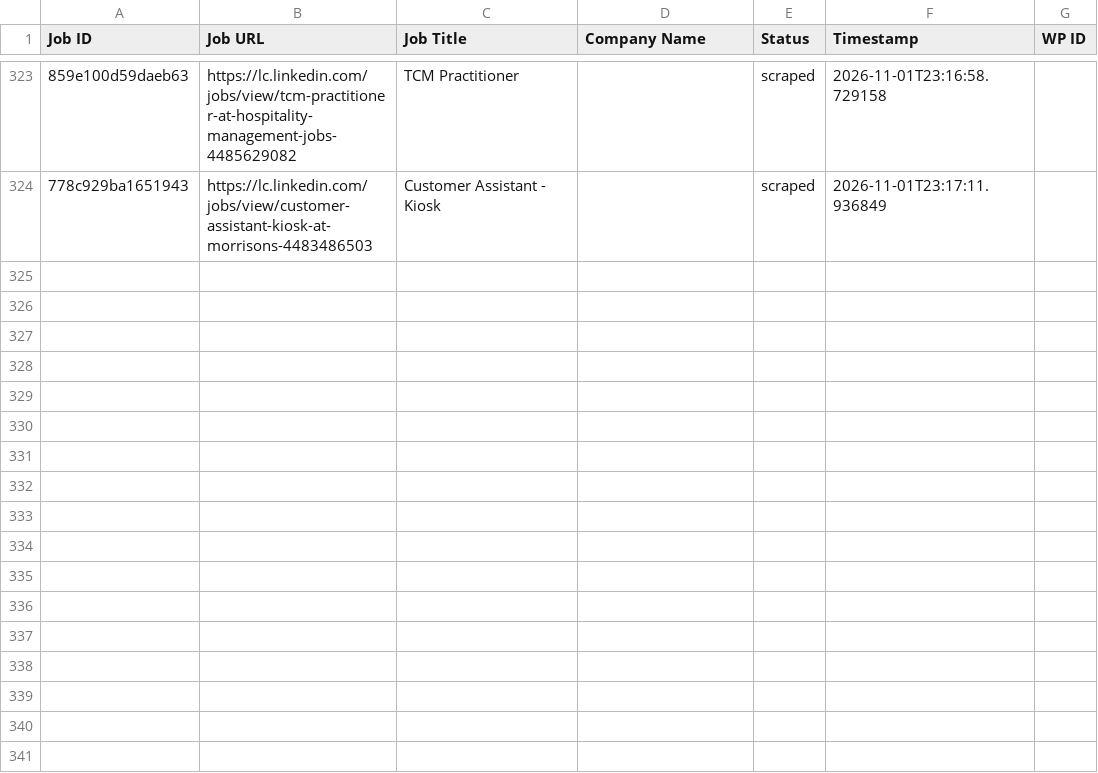
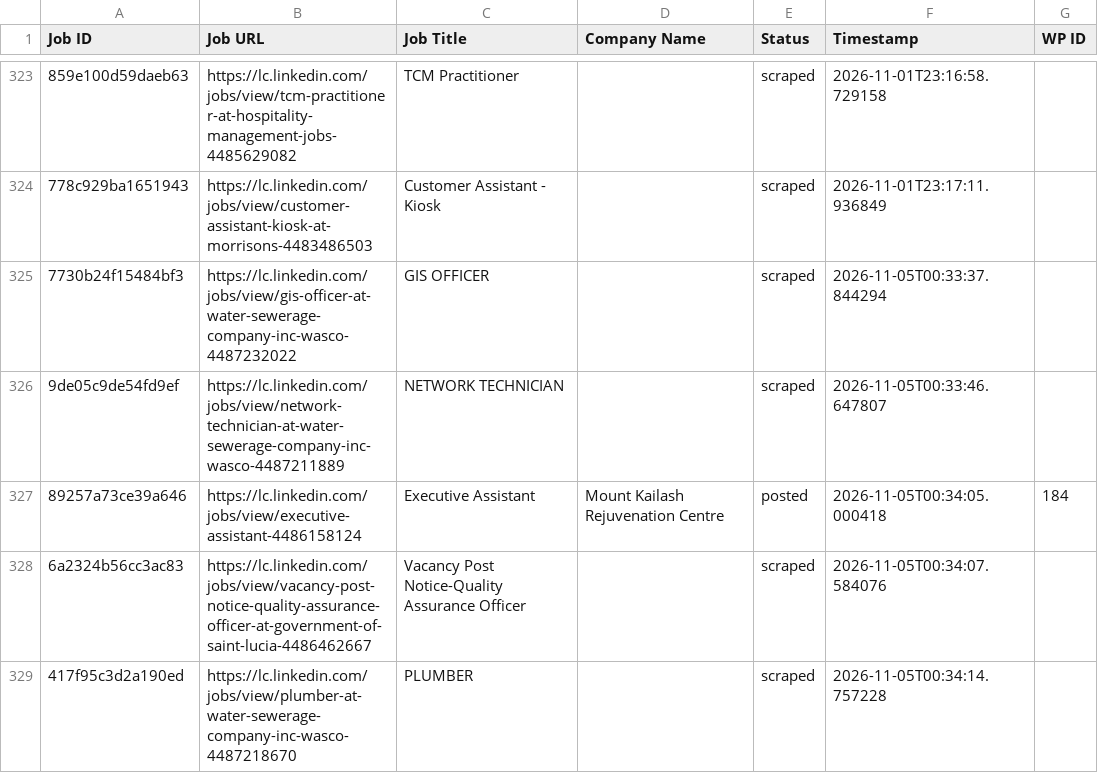
Before and after one commit to innovationinc2000/lc, a CSV file: processed_jobs.csv, drawn as a sheet; only a part is shown, gaps mark what is left out; the diff names each change by its address in the sheet, - before the commit and + after, or states it on an @@ line.

```diff
--- a/processed_jobs.csv
+++ b/processed_jobs.csv
+row 325: 7730b24f15484bf3 | https://lc.linkedin.com/jobs/view/gis-officer-at-water-sewerage-company-inc-wasco-4487232022 | GIS OFFICER |  | scraped | 2026-11-05T00:33:37.844294
+row 326: 9de05c9de54fd9ef | https://lc.linkedin.com/jobs/view/network-technician-at-water-sewerage-company-inc-wasco-4487211889 | NETWORK TECHNICIAN |  | scraped | 2026-11-05T00:33:46.647807
+row 327: 89257a73ce39a646 | https://lc.linkedin.com/jobs/view/executive-assistant-4486158124 | Executive Assistant | Mount Kailash Rejuvenation Centre | posted | 2026-11-05T00:34:05.000418 | 184
+row 328: 6a2324b56cc3ac83 | https://lc.linkedin.com/jobs/view/vacancy-post-notice-quality-assurance-officer-at-government-of-saint-lucia-4486462667 | Vacancy Post Notice-Quality Assurance Officer |  | scraped | 2026-11-05T00:34:07.584076
+row 329: 417f95c3d2a190ed | https://lc.linkedin.com/jobs/view/plumber-at-water-sewerage-company-inc-wasco-4487218670 | PLUMBER |  | scraped | 2026-11-05T00:34:14.757228
```
